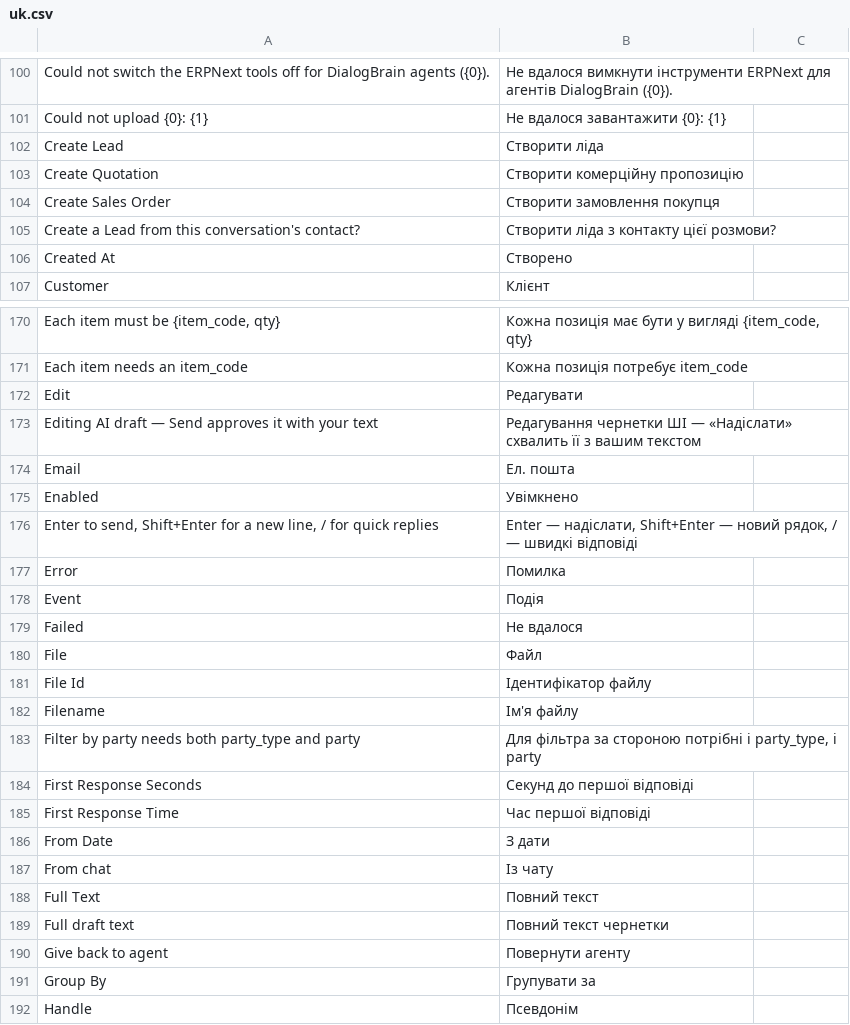
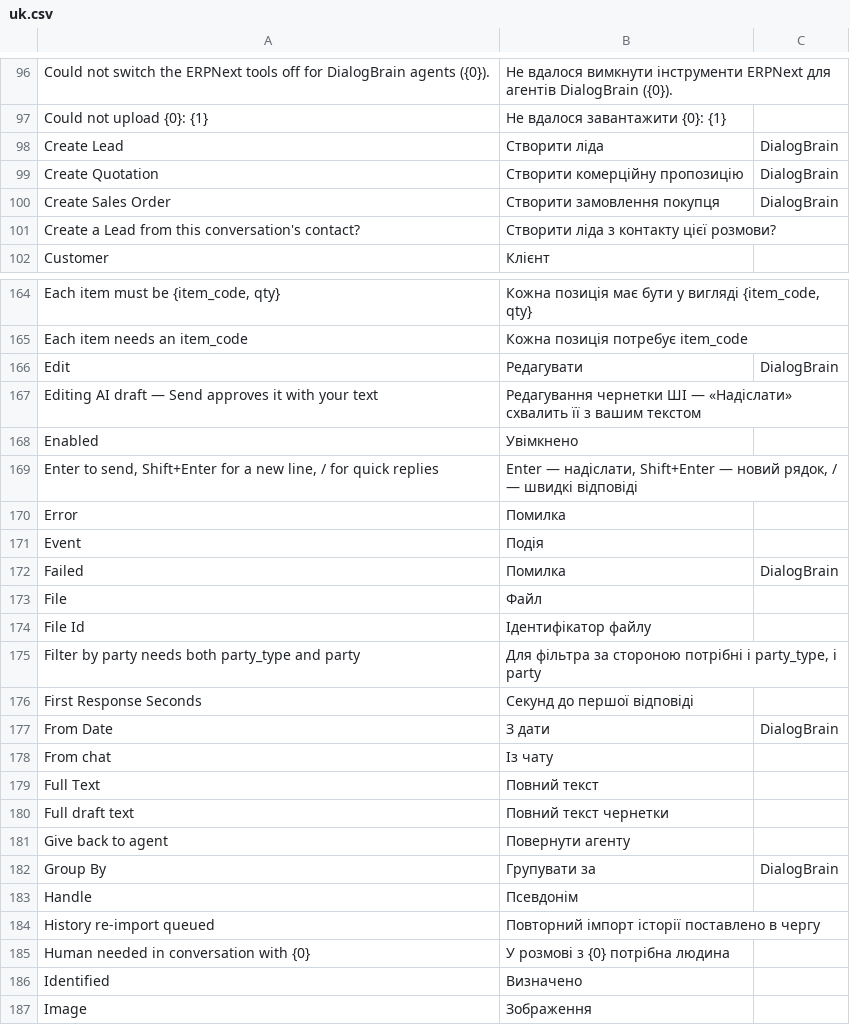
Before and after one commit to saloprj/dialogbrain-erpnext, a CSV file: dialogbrain/translations/uk.csv, drawn as a sheet; only a part is shown, gaps mark what is left out; the shorter side is filled out with more unchanged rows; removed rows and columns are numbered as before the commit, all else as after; the diff covers the shown part only; the diff names each change by its address in the sheet, - before the commit and + after, or states it on an @@ line.

```diff
--- a/dialogbrain/translations/uk.csv
+++ b/dialogbrain/translations/uk.csv
-C98:C100: (empty)
+C98:C100: DialogBrain
-row 106: Created At | Створено
-C166: (empty)
+C166: DialogBrain
-row 174: Email | Ел. пошта
-B172: Не вдалося
+B172: Помилка
-C172: (empty)
+C172: DialogBrain
-row 182: Filename | Ім'я файлу
-row 185: First Response Time | Час першої відповіді
-C177: (empty)
+C177: DialogBrain
-C182: (empty)
+C182: DialogBrain
```
Also changed, not shown: 11 removed rows and 18 edited cells elsewhere in this file, dialogbrain/translations/ru.csv, 15 other files.
